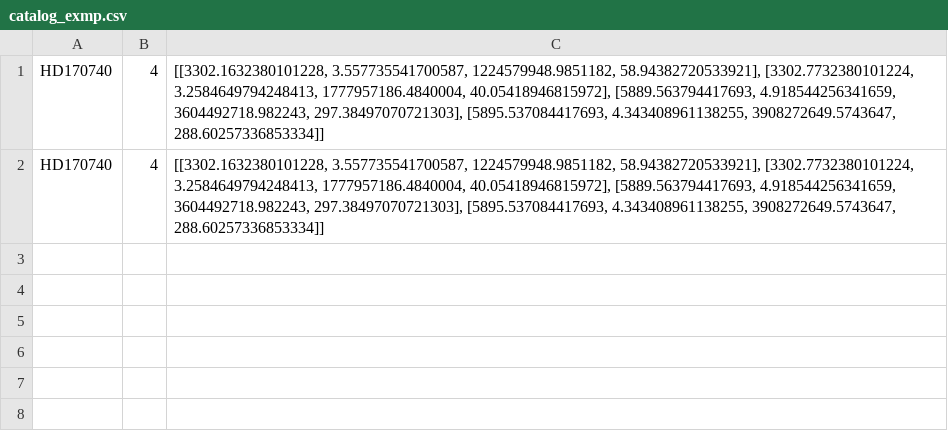
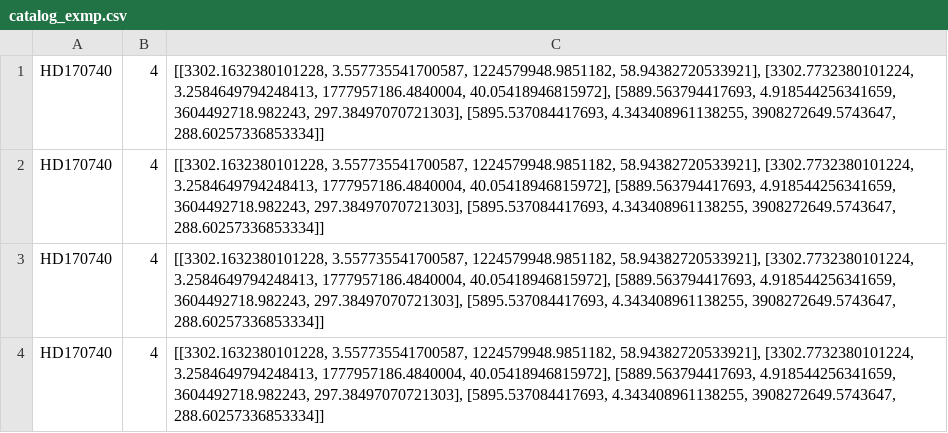
Before and after one commit to jancami/edibles, a CSV file: catalog_exmp.csv, drawn as a sheet.

Commit message:
exmp

```diff
--- a/catalog_exmp.csv
+++ b/catalog_exmp.csv
@@ -2 +2,3 @@ HD170740,4,"[[3302.1632380101228, 3.557735541700587, 1224579948.9851182, 58.9438
 HD170740,4,"[[3302.1632380101228, 3.557735541700587, 1224579948.9851182, 58.94382720533921], [3302.7732380101224, 3.2584649794248413, 1777957186.4840004, 40.05418946815972], [5889.563794417693, 4.918544256341659, 3604492718.982243, 297.38497070721303], [5895.537084417693, 4.343408961138255, 3908272649.5743647, 288.60257336853334]]"
+HD170740,4,"[[3302.1632380101228, 3.557735541700587, 1224579948.9851182, 58.94382720533921], [3302.7732380101224, 3.2584649794248413, 1777957186.4840004, 40.05418946815972], [5889.563794417693, 4.918544256341659, 3604492718.982243, 297.38497070721303], [5895.537084417693, 4.343408961138255, 3908272649.5743647, 288.60257336853334]]"
+HD170740,4,"[[3302.1632380101228, 3.557735541700587, 1224579948.9851182, 58.94382720533921], [3302.7732380101224, 3.2584649794248413, 1777957186.4840004, 40.05418946815972], [5889.563794417693, 4.918544256341659, 3604492718.982243, 297.38497070721303], [5895.537084417693, 4.343408961138255, 3908272649.5743647, 288.60257336853334]]"
```
Also changed, not shown: 1 other file.
